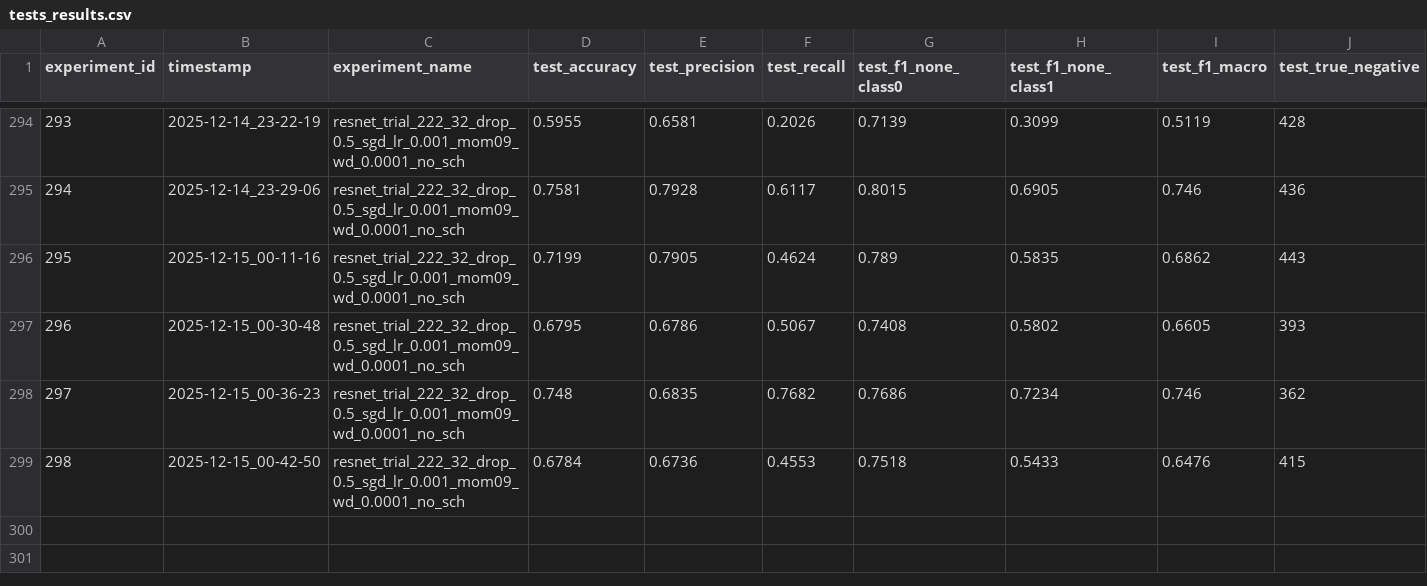
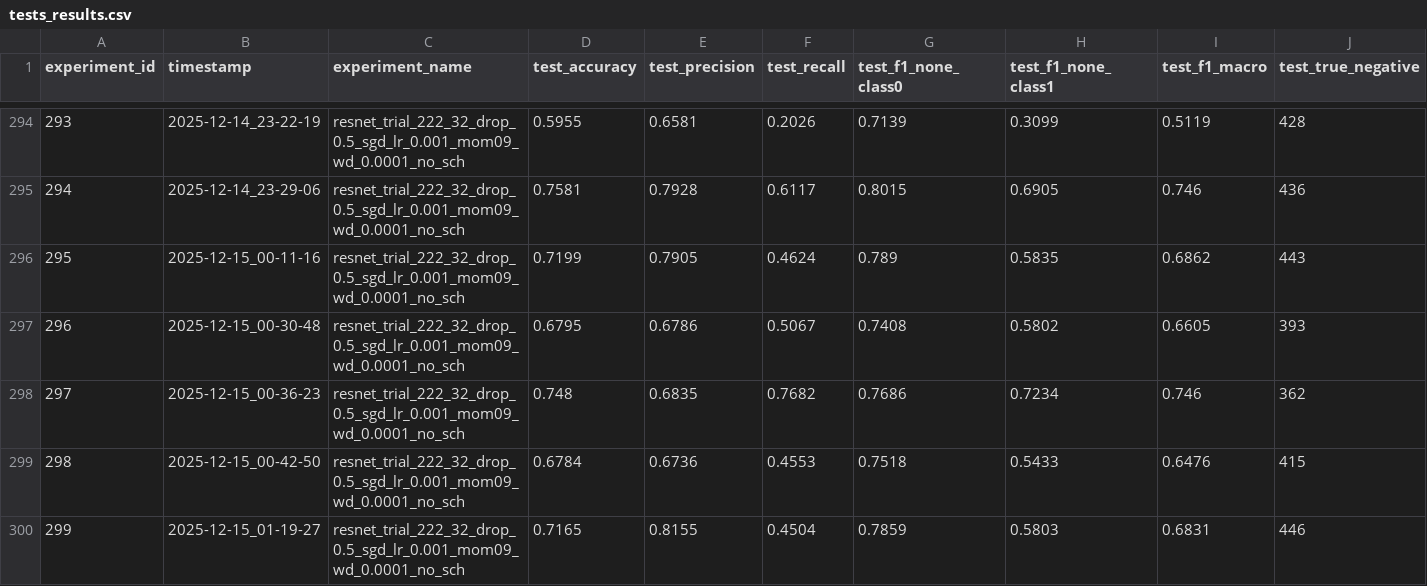
Before and after one commit to rybaks72/IML_Voice_Recognition, a CSV file: results/tests_results.csv, drawn as a sheet; only a part is shown, gaps mark what is left out; rows hold the shown columns only; the diff names each change by its address in the sheet, - before the commit and + after, or states it on an @@ line.

```diff
--- a/results/tests_results.csv
+++ b/results/tests_results.csv
+row 300: 299 | 2025-12-15_01-19-27 | resnet_trial_222_32_drop_0.5_sgd_lr_0.001_mom09_wd_0.0001_no_sch | 0.7165 | 0.8155 | 0.4504 | 0.7859 | 0.5803 | 0.6831 | 446
```
Also changed, not shown: results/speakers_conf_matrix.csv, 10 other files.
